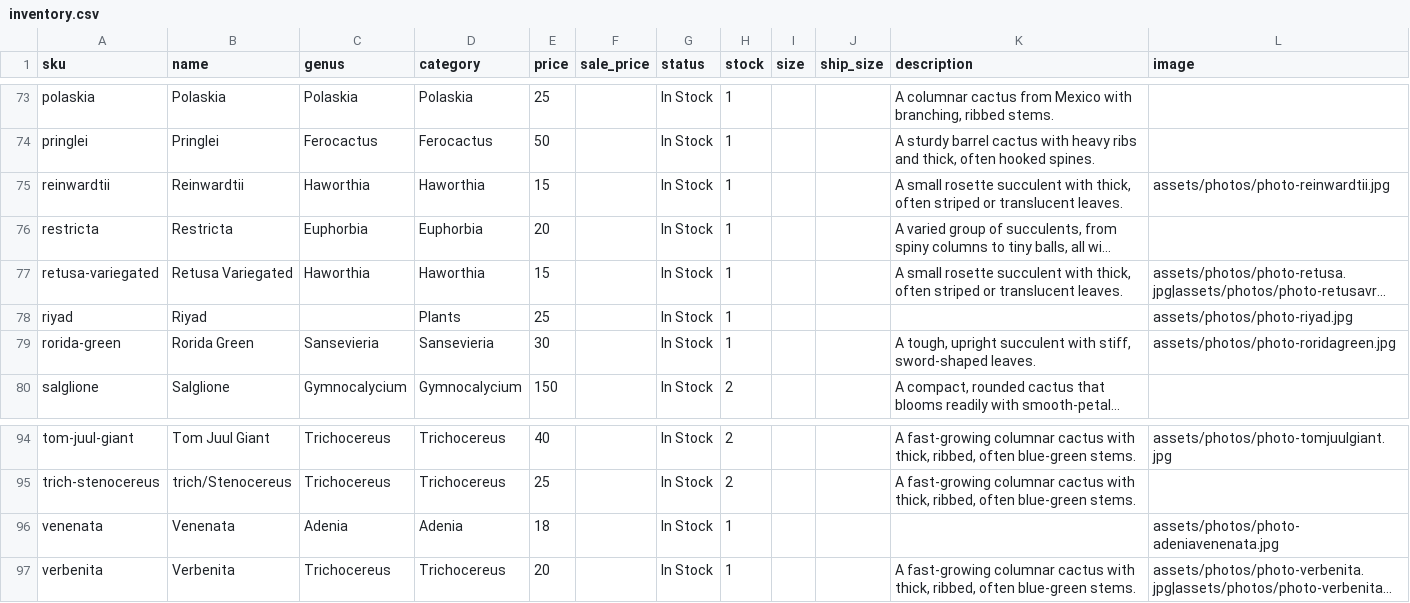
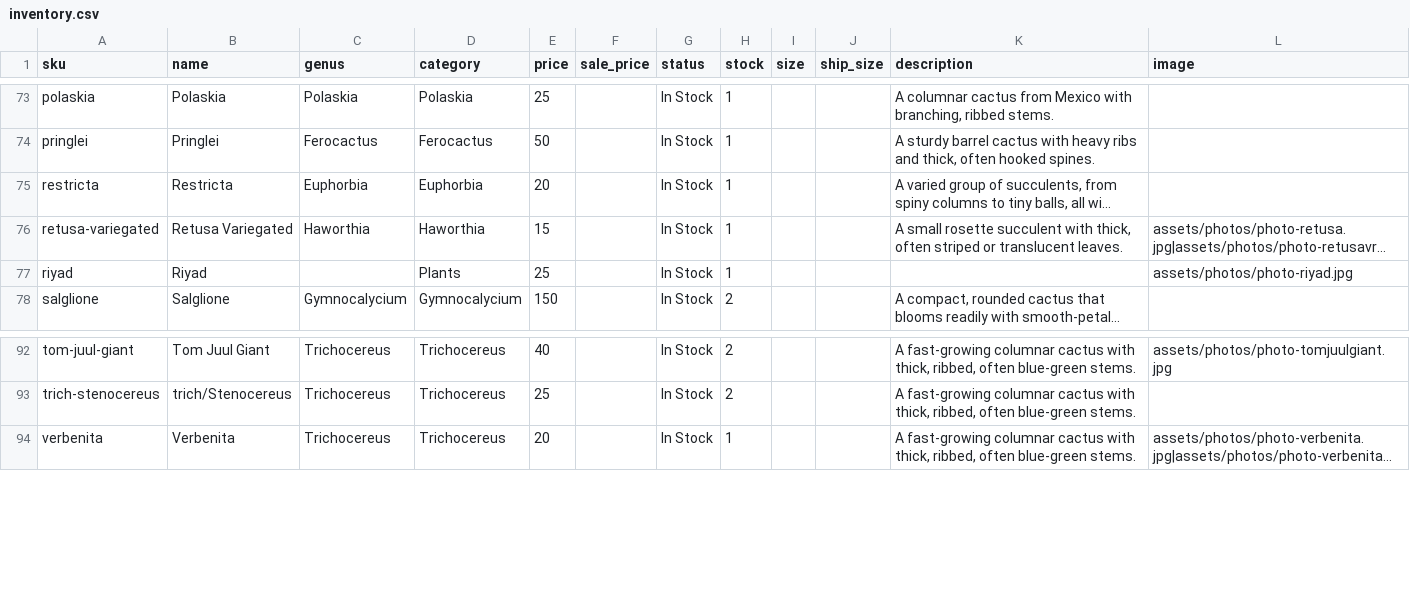
Before and after one commit to rumerlaw/sp-web, a CSV file: data/inventory.csv, drawn as a sheet; only a part is shown, gaps mark what is left out; long unchanged cells end in …; the diff names each change by its address in the sheet, - before the commit and + after, or states it on an @@ line.

Commit message:
Sync inventory from Dropbox

```diff
--- a/data/inventory.csv
+++ b/data/inventory.csv
-row 75: reinwardtii | Reinwardtii | Haworthia | Haworthia | 15 |  | In Stock | 1 |  |  | A small rosette succulent with thick, often striped or translucent leaves. | assets/photos/photo-reinwardtii.jpg
-row 79: rorida-green | Rorida Green | Sansevieria | Sansevieria | 30 |  | In Stock | 1 |  |  | A tough, upright succulent with stiff, sword-shaped leaves. | assets/photos/photo-roridagreen.jpg
-row 96: venenata | Venenata | Adenia | Adenia | 18 |  | In Stock | 1 |  |  |  | assets/photos/photo-adeniavenenata.jpg
```
Also changed, not shown: data/photos.csv, 20 other files.
